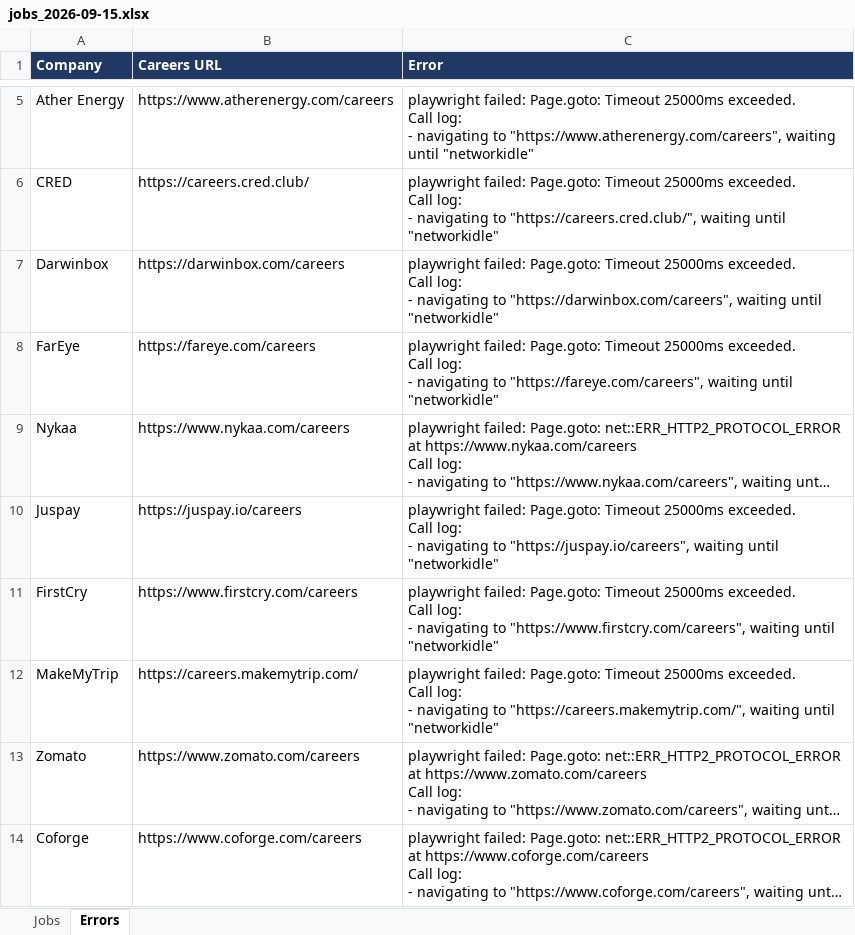
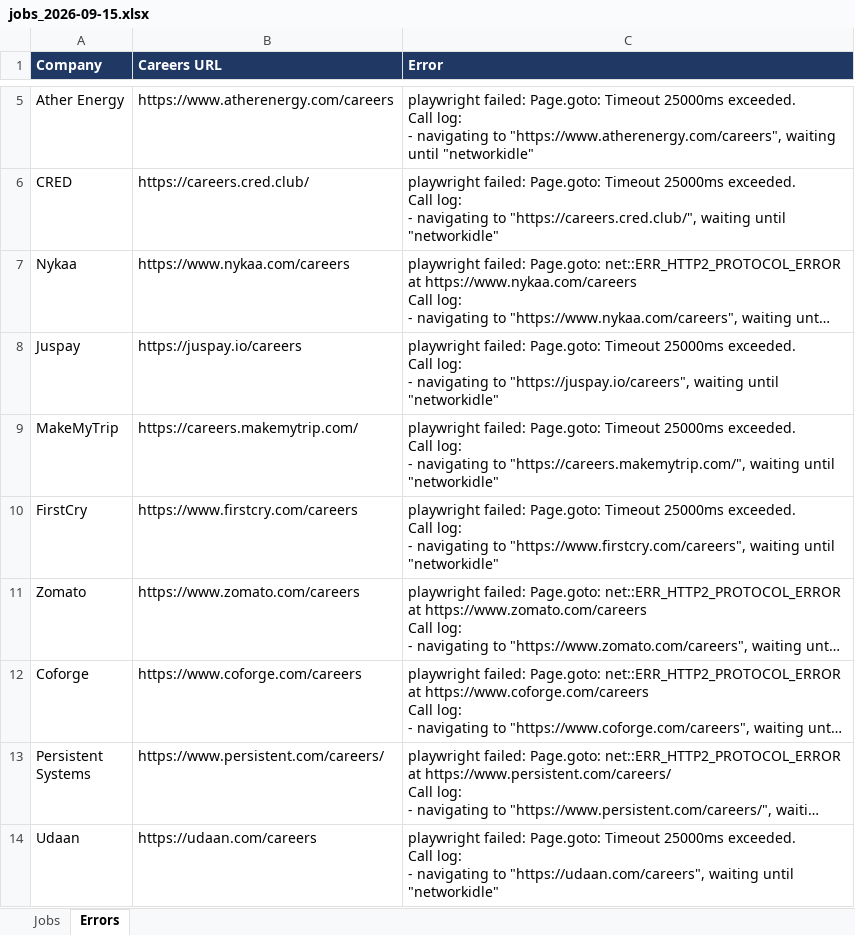
Before and after one commit to Lakshhiitaaa/JobTracker, an Excel workbook: reports/jobs_2026-09-15.xlsx, sheet Errors, drawn as a sheet; only a part is shown, gaps mark what is left out; the shorter side is filled out with more unchanged rows; long unchanged cells end in …; values as stored, in another font and other column widths than the file's, no borders; removed rows and columns are numbered as before the commit, all else as after; ↵ is a line break in a cell; the diff names each change by its address in the sheet, - before the commit and + after, or states it on an @@ line.

```diff
--- a/reports/jobs_2026-09-15.xlsx (sheet Errors)
+++ b/reports/jobs_2026-09-15.xlsx (sheet Errors)
-row 7: Darwinbox | https://darwinbox.com/careers | playwright failed: Page.goto: Timeout 25000ms exceeded. ↵ Call log: ↵ - navigating to "https://darwinbox.com/careers", waiting until "networkidle"
-row 8: FarEye | https://fareye.com/careers | playwright failed: Page.goto: Timeout 25000ms exceeded. ↵ Call log: ↵ - navigating to "https://fareye.com/careers", waiting until "networkidle"
@@ row 12 moved to row 9: MakeMyTrip @@
```
Also changed, not shown: sheet Jobs, 1 other file.
